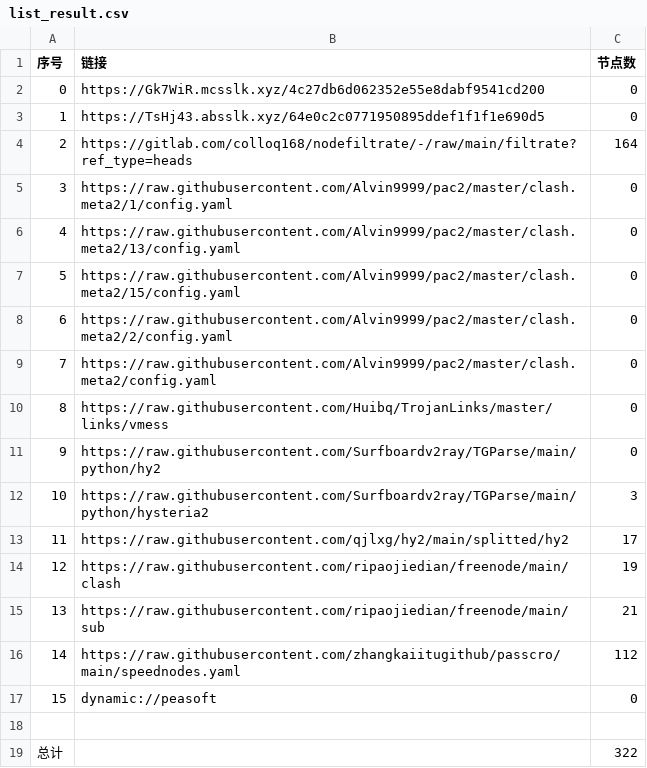
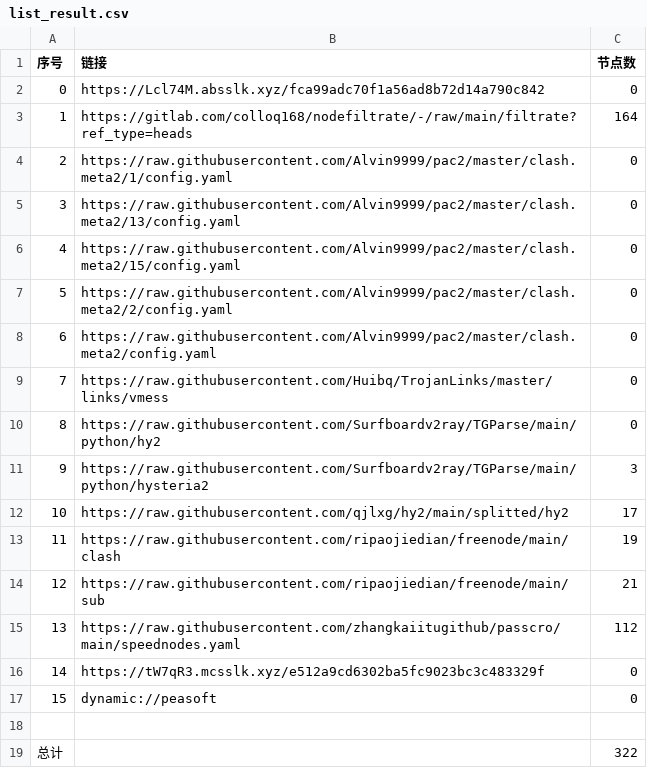
Before and after one commit to dreamMilk/AutoMergePublicNodes, a CSV file: list_result.csv, drawn as a sheet; removed rows and columns are numbered as before the commit, all else as after; the diff names each change by its address in the sheet, - before the commit and + after, or states it on an @@ line.

```diff
--- a/list_result.csv
+++ b/list_result.csv
-row 2: 0 | https://Gk7WiR.mcsslk.xyz/4c27db6d062352e55e8dabf9541cd200 | 0
@@ column A (序号) renumbered between rows 2 and 15 @@
-B2 (链接): https://TsHj43.absslk.xyz/64e0c2c0771950895ddef1f1f1e690d5
+B2 (链接): https://Lcl74M.absslk.xyz/fca99adc70f1a56ad8b72d14a790c842
+row 16: 14 | https://tW7qR3.mcsslk.xyz/e512a9cd6302ba5fc9023bc3c483329f | 0
```
Also changed, not shown: 27 other files.
